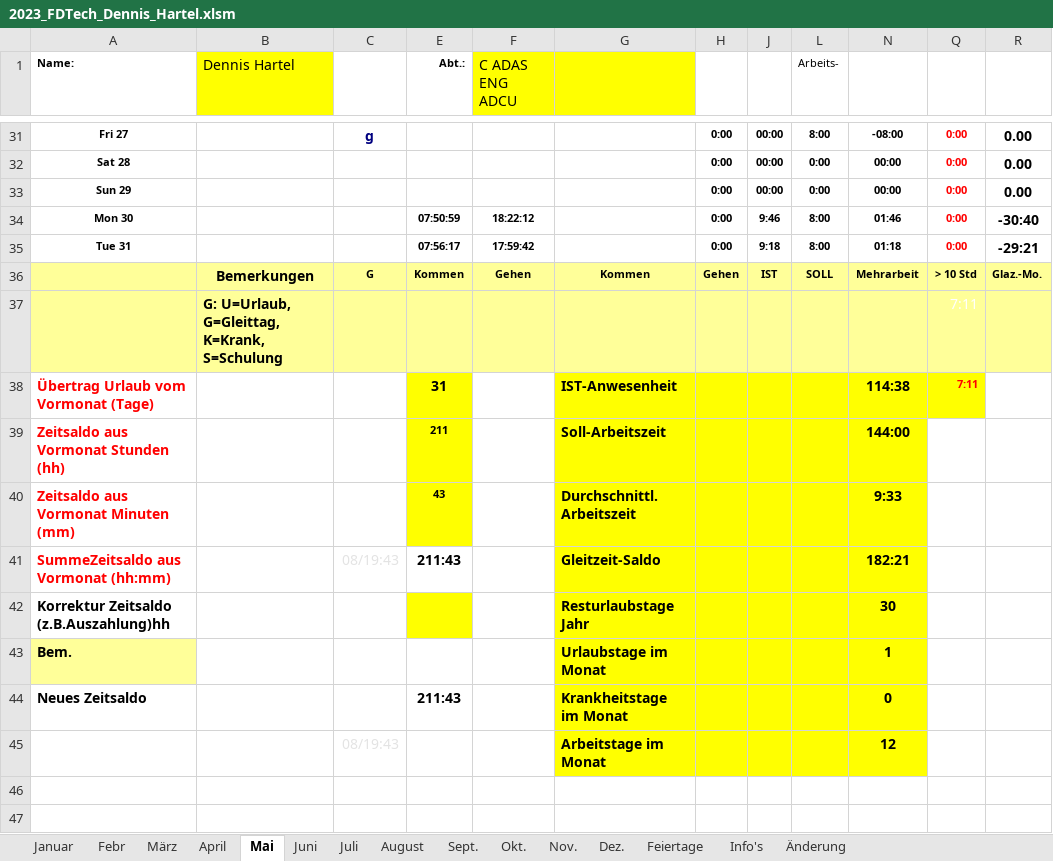
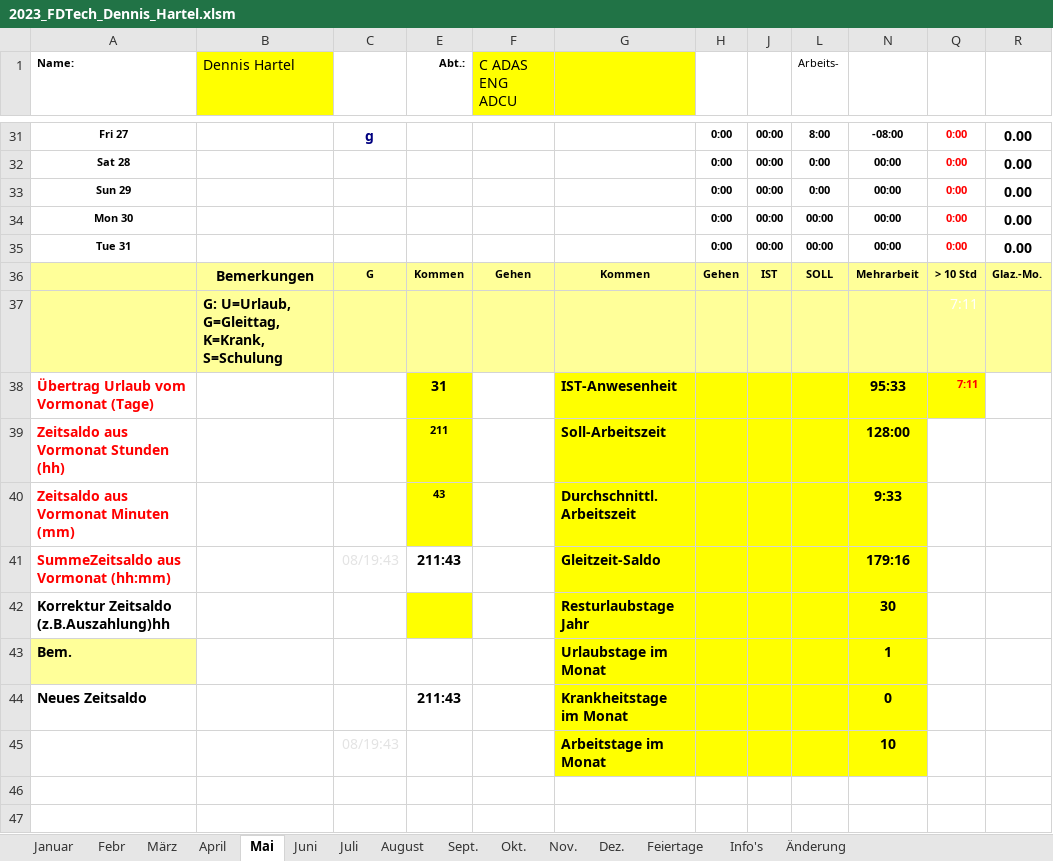
Before and after one commit to DedeHa/TimeSheet, an Excel workbook: 01_Timealarm/2023_FDTech_Dennis_Hartel.xlsm, sheet Mai, drawn as a sheet; only a part is shown, gaps mark what is left out; values as stored, in another font and other column widths than the file's, no borders; charts and pictures and conditional formats not drawn; the diff names each change by its address in the sheet, - before the commit and + after, or states it on an @@ line.

```diff
--- a/01_Timealarm/2023_FDTech_Dennis_Hartel.xlsm (sheet Mai)
+++ b/01_Timealarm/2023_FDTech_Dennis_Hartel.xlsm (sheet Mai)
-E34 (Abt.:): 07:50:59
+E34 (Abt.:): (empty)
-F34 (C ADAS ENG ADCU): 18:22:12
+F34 (C ADAS ENG ADCU): (empty)
-J34: 9:46
+J34: 00:00
-L34:L35 (Arbeits-): 8:00
+L34:L35 (Arbeits-): 00:00
-N34: 01:46
+N34: 00:00
-R34: -30:40
+R34: 0.00
-E35 (Abt.:): 07:56:17
+E35 (Abt.:): (empty)
-F35 (C ADAS ENG ADCU): 17:59:42
+F35 (C ADAS ENG ADCU): (empty)
-J35: 9:18
+J35: 00:00
-N35: 01:18
+N35: 00:00
-R35: -29:21
+R35: 0.00
-N38: 114:38
+N38: 95:33
-N39: 144:00
+N39: 128:00
-N41: 182:21
+N41: 179:16
-N45: 12
+N45: 10
```
Also changed, not shown: sheet Juni, sheet Sept., sheet Nov., sheet Okt., sheet August, sheet Juli, 1 more sheet, hidden cells, charts or pictures, 1 other file.
